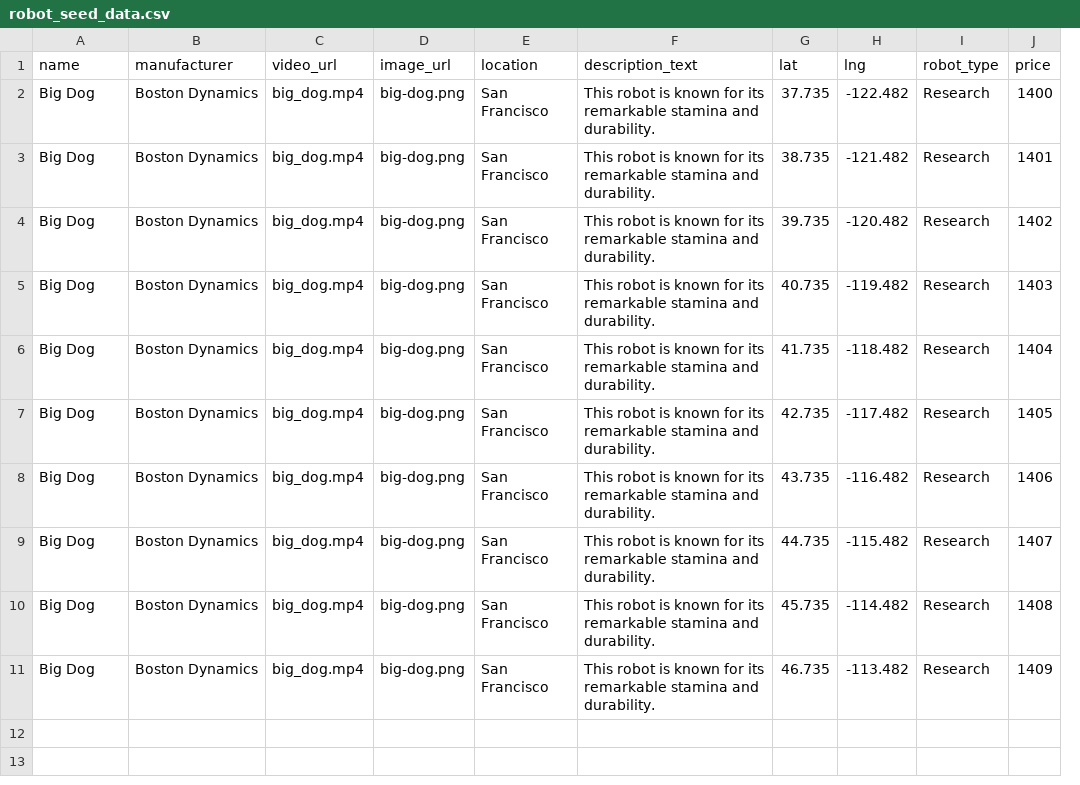
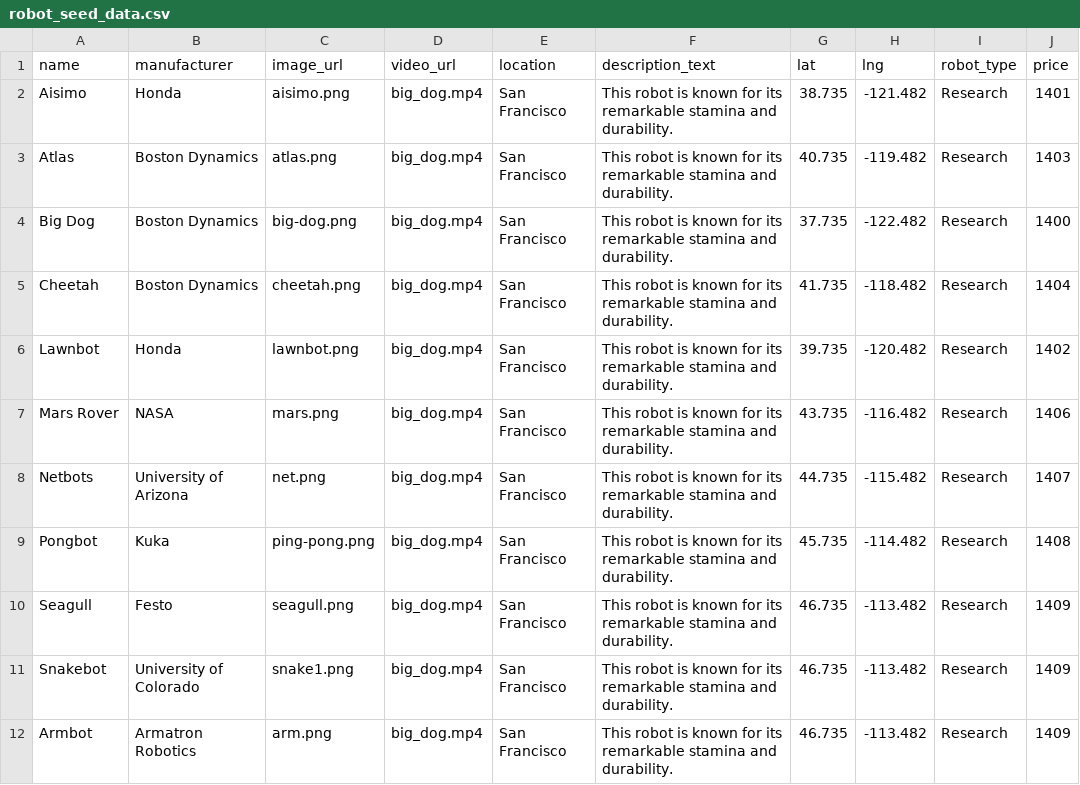
Before and after one commit to Matt-Hill-83/RentMyRobot, a CSV file: robot_seed_data.csv, drawn as a sheet; removed rows and columns are numbered as before the commit, all else as after; the diff names each change by its address in the sheet, - before the commit and + after, or states it on an @@ line.

Commit message:
renamed images

```diff
--- a/robot_seed_data.csv
+++ b/robot_seed_data.csv
+column C (image_url), rows 4-5: big-dog.png | cheetah.png; rows 7-9: mars.png | net.png | ping-pong.png; row 12: arm.png
-column D (image_url), row 2: big-dog.png; row 6: big-dog.png; rows 8-11: all big-dog.png
+row 2: Aisimo | Honda | aisimo.png | big_dog.mp4 | San Francisco | This robot is known for its remarkable stamina and durability. | 38.735 | -121.482 | Research | 1401
+row 3: Atlas | Boston Dynamics | atlas.png | big_dog.mp4 | San Francisco | This robot is known for its remarkable stamina and durability. | 40.735 | -119.482 | Research | 1403
-row 3: Big Dog | Boston Dynamics | big_dog.mp4 | big-dog.png | San Francisco | This robot is known for its remarkable stamina and durability. | 38.735 | -121.482 | Research | 1401
-row 4: Big Dog | Boston Dynamics | big_dog.mp4 | big-dog.png | San Francisco | This robot is known for its remarkable stamina and durability. | 39.735 | -120.482 | Research | 1402
-row 5: Big Dog | Boston Dynamics | big_dog.mp4 | big-dog.png | San Francisco | This robot is known for its remarkable stamina and durability. | 40.735 | -119.482 | Research | 1403
-A5 (name): Big Dog
+A5 (name): Cheetah
-row 7: Big Dog | Boston Dynamics | big_dog.mp4 | big-dog.png | San Francisco | This robot is known for its remarkable stamina and durability. | 42.735 | -117.482 | Research | 1405
+row 6: Lawnbot | Honda | lawnbot.png | big_dog.mp4 | San Francisco | This robot is known for its remarkable stamina and durability. | 39.735 | -120.482 | Research | 1402
-A7 (name): Big Dog
+A7 (name): Mars Rover
-B7 (manufacturer): Boston Dynamics
+B7 (manufacturer): NASA
-A8 (name): Big Dog
+A8 (name): Netbots
-B8 (manufacturer): Boston Dynamics
+B8 (manufacturer): University of Arizona
-A9 (name): Big Dog
+A9 (name): Pongbot
-B9 (manufacturer): Boston Dynamics
+B9 (manufacturer): Kuka
+row 10: Seagull | Festo | seagull.png | big_dog.mp4 | San Francisco | This robot is known for its remarkable stamina and durability. | 46.735 | -113.482 | Research | 1409
+row 11: Snakebot | University of Colorado | snake1.png | big_dog.mp4 | San Francisco | This robot is known for its remarkable stamina and durability. | 46.735 | -113.482 | Research | 1409
-A12 (name): Big Dog
+A12 (name): Armbot
-B12 (manufacturer): Boston Dynamics
+B12 (manufacturer): Armatron Robotics
```
Also changed, not shown: 13 other files.
